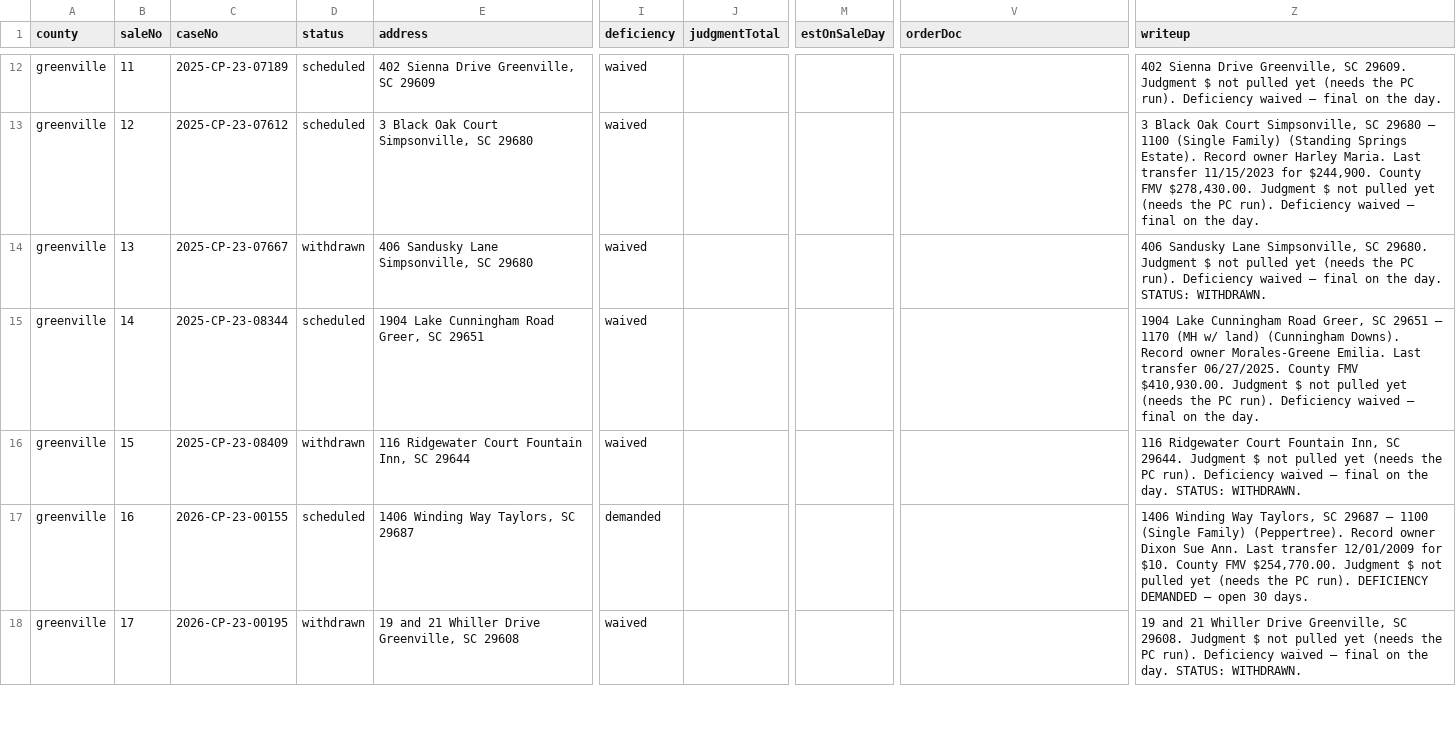
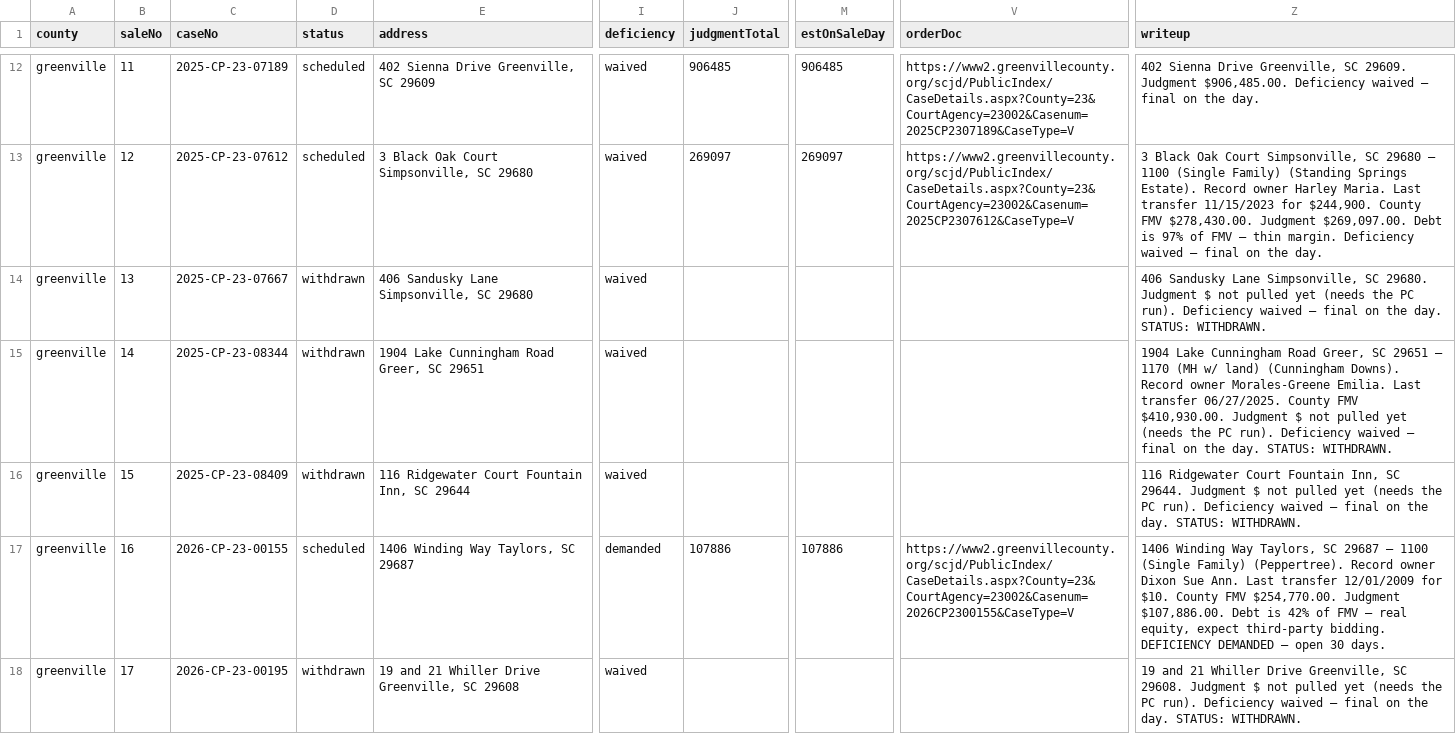
Before and after one commit to briandillardre/hello-world, a CSV file: tools/foreclosures/reports/2026-09-08/report.csv, drawn as a sheet; only a part is shown, gaps mark what is left out; the diff covers the shown part only; the diff names each change by its address in the sheet, - before the commit and + after, or states it on an @@ line.

```diff
--- a/tools/foreclosures/reports/2026-09-08/report.csv
+++ b/tools/foreclosures/reports/2026-09-08/report.csv
-J12 (judgmentTotal): (empty)
+J12 (judgmentTotal): 906485
-M12 (estOnSaleDay): (empty)
+M12 (estOnSaleDay): 906485
-V12 (orderDoc): (empty)
+V12 (orderDoc): https://www2.greenvillecounty.org/scjd/PublicIndex/CaseDetails.aspx?County=23&CourtAgency=23002&Casenum=2025CP2307189&CaseType=V
-Z12 (writeup): …29609. Judgment $ not pulled yet (needs the PC run). Deficiency waived…
+Z12 (writeup): …29609. Judgment $906,485.00. Deficiency waived…
-J13 (judgmentTotal): (empty)
+J13 (judgmentTotal): 269097
-M13 (estOnSaleDay): (empty)
+M13 (estOnSaleDay): 269097
-V13 (orderDoc): (empty)
+V13 (orderDoc): https://www2.greenvillecounty.org/scjd/PublicIndex/CaseDetails.aspx?County=23&CourtAgency=23002&Casenum=2025CP2307612&CaseType=V
-Z13 (writeup): …$278,430.00. Judgment $ not pulled yet (needs the PC run). Deficiency waived…
+Z13 (writeup): …$278,430.00. Judgment $269,097.00. Debt is 97% of FMV — thin margin. Deficiency waived…
-D15 (status): scheduled
+D15 (status): withdrawn
-Z15 (writeup): …the day.
+Z15 (writeup): …the day. STATUS: WITHDRAWN.
-J17 (judgmentTotal): (empty)
+J17 (judgmentTotal): 107886
-M17 (estOnSaleDay): (empty)
+M17 (estOnSaleDay): 107886
-V17 (orderDoc): (empty)
+V17 (orderDoc): https://www2.greenvillecounty.org/scjd/PublicIndex/CaseDetails.aspx?County=23&CourtAgency=23002&Casenum=2026CP2300155&CaseType=V
-Z17 (writeup): …$254,770.00. Judgment $ not pulled yet (needs the PC run). DEFICIENCY DEMANDED…
+Z17 (writeup): …$254,770.00. Judgment $107,886.00. Debt is 42% of FMV — real equity, expect third-party bidding. DEFICIENCY DEMANDED…
```
Also changed, not shown: 62 edited cells elsewhere in this file, tools/foreclosures/reports/SC-foreclosures-master.csv, tools/foreclosures/reports/greenville-2026-09-08-form4-worklist.csv, 3 other files.
